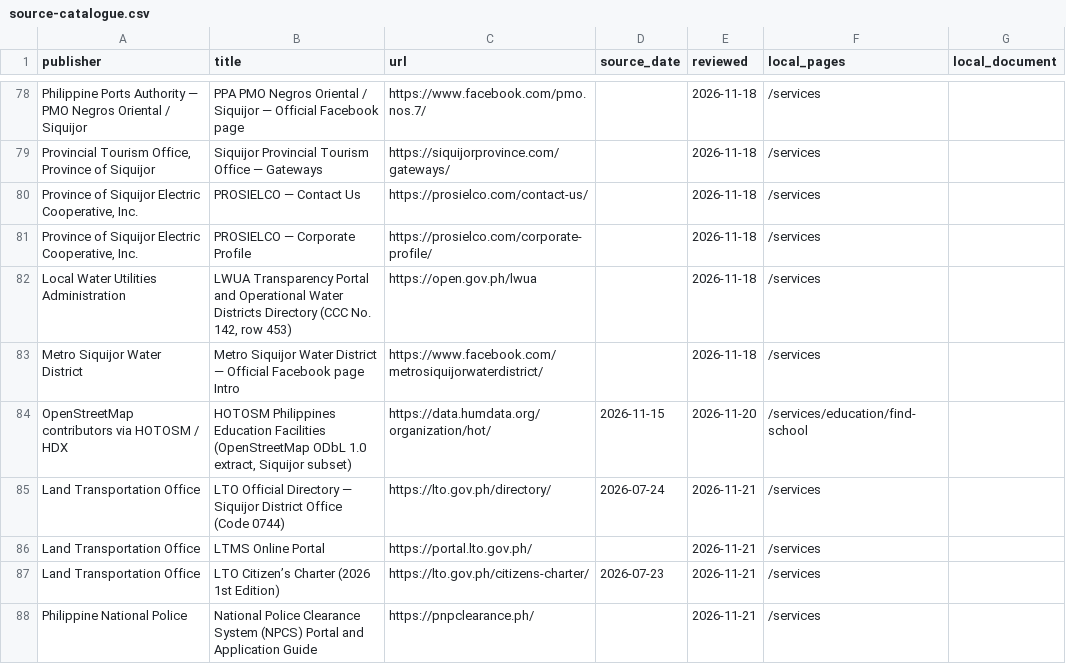
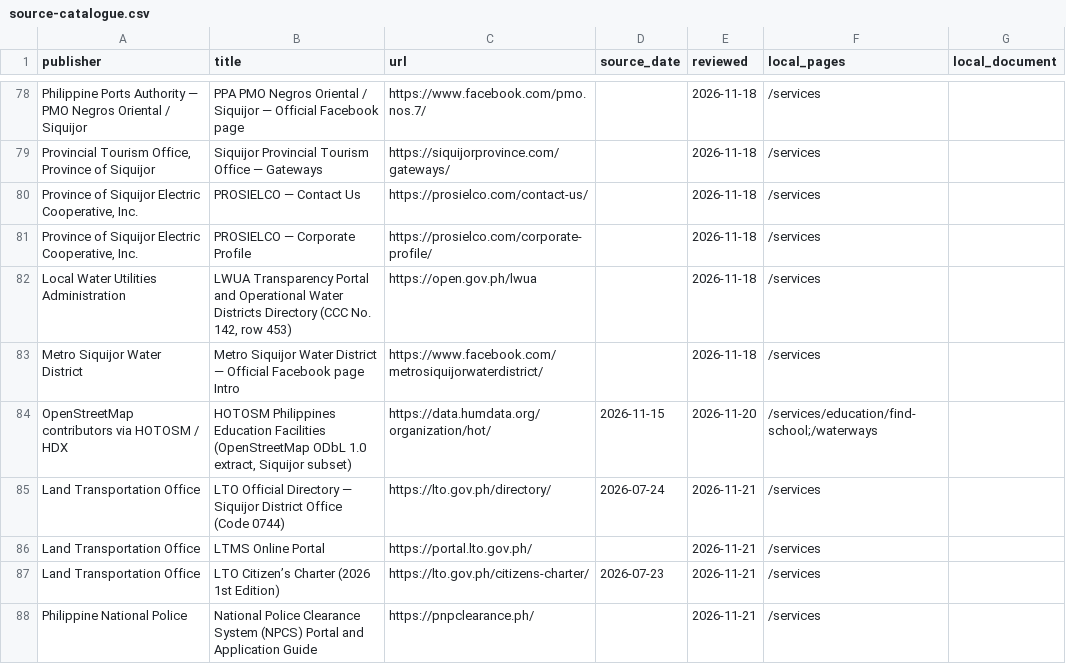
Before and after one commit to BetterSiquijor/BetterSiquijor, a CSV file: public/data/source-catalogue.csv, drawn as a sheet; only a part is shown, gaps mark what is left out.

Commit message:
Add Siquijor waterways & water bodies interactive map and HOTOSM open data

```diff
--- a/public/data/source-catalogue.csv
+++ b/public/data/source-catalogue.csv
@@ -83,3 +83,3 @@
 "Metro Siquijor Water District","Metro Siquijor Water District — Official Facebook page Intro","https://www.facebook.com/metrosiquijorwaterdistrict/","","2026-11-18","/services",""
-"OpenStreetMap contributors via HOTOSM / HDX","HOTOSM Philippines Education Facilities (OpenStreetMap ODbL 1.0 extract, Siquijor subset)","https://data.humdata.org/organization/hot/","2026-11-15","2026-11-20","/services/education/find-school",""
+"OpenStreetMap contributors via HOTOSM / HDX","HOTOSM Philippines Education Facilities (OpenStreetMap ODbL 1.0 extract, Siquijor subset)","https://data.humdata.org/organization/hot/","2026-11-15","2026-11-20","/services/education/find-school;/waterways",""
 "Land Transportation Office","LTO Official Directory — Siquijor District Office (Code 0744)","https://lto.gov.ph/directory/","2026-07-24","2026-11-21","/services",""
```
Also changed, not shown: 18 other files.
